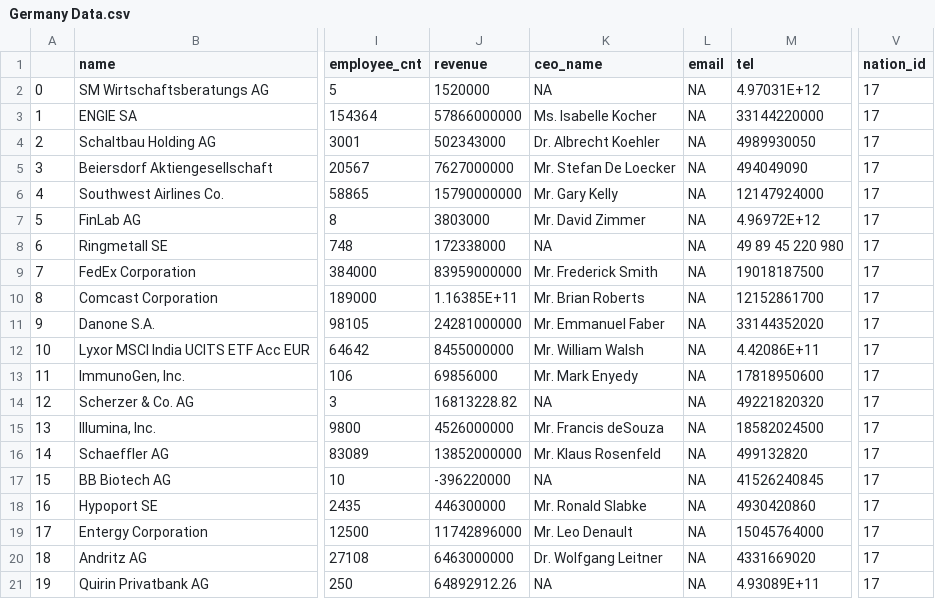
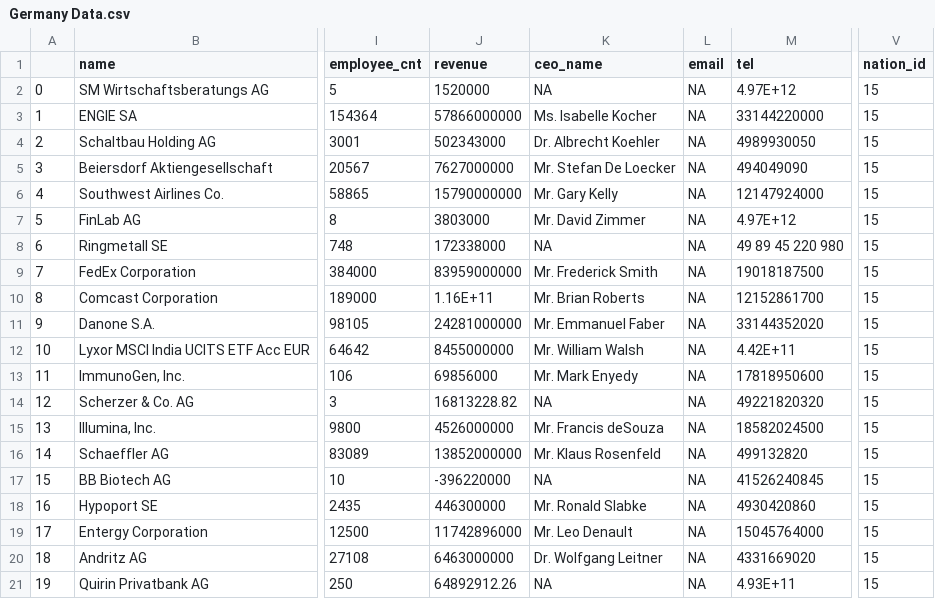
Before and after one commit to wonholim02/Data-Science-and-Computer-Organization, a CSV file: Work/FMP Data Collection/Germany Data.csv, drawn as a sheet; only a part is shown, gaps mark what is left out; the diff names each change by its address in the sheet, - before the commit and + after, or states it on an @@ line.

```diff
--- a/Work/FMP Data Collection/Germany Data.csv
+++ b/Work/FMP Data Collection/Germany Data.csv
-M2 (tel): 4.97031E+12
+M2 (tel): 4.97E+12
-V2:V21 (nation_id): 17
+V2:V21 (nation_id): 15
-M7 (tel): 4.96972E+12
+M7 (tel): 4.97E+12
-J10 (revenue): 1.16385E+11
+J10 (revenue): 1.16E+11
-M12 (tel): 4.42086E+11
+M12 (tel): 4.42E+11
-M21 (tel): 4.93089E+11
+M21 (tel): 4.93E+11
```
Also changed, not shown: Work/FMP Data Collection/Hongkong Data.csv, Work/FMP Data Collection/India Data.csv, 6 other files.
